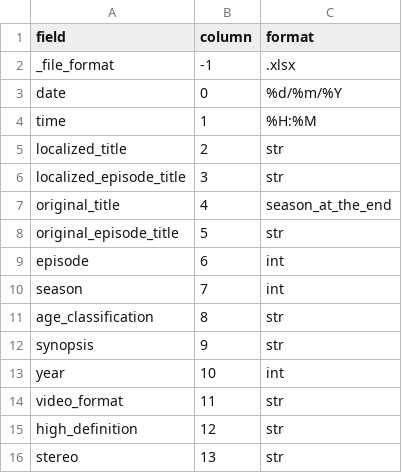
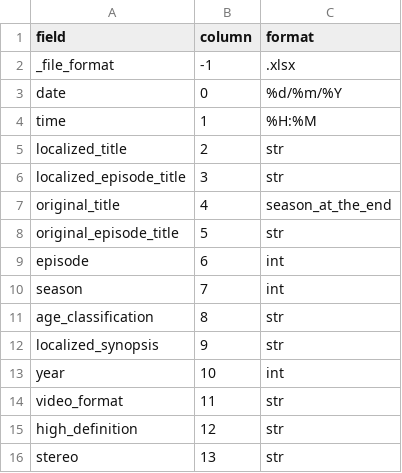
Before and after one commit to correia55/localShowReminder, a CSV file: file_parsers/national_geographic.csv, drawn as a sheet.

Commit message:
Created configuration file for FOX and FOX Life to use the generic xlsx file parser Removed FOX file parser

```diff
--- a/file_parsers/national_geographic.csv
+++ b/file_parsers/national_geographic.csv
@@ -11,3 +11,3 @@ season;7;int
 age_classification;8;str
-synopsis;9;str
+localized_synopsis;9;str
 year;10;int
```
Also changed, not shown: 5 other files.
